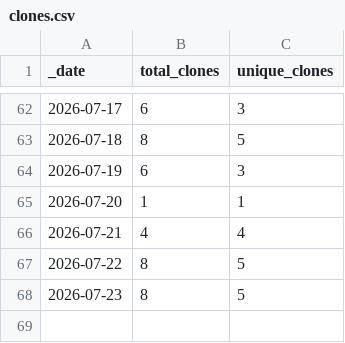
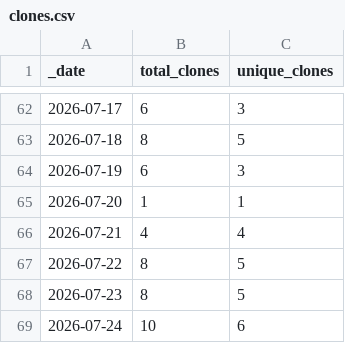
Before and after one commit to aradhakrishnanGFDL/esm-data-lab, a CSV file: traffic/clones.csv, drawn as a sheet; only a part is shown, gaps mark what is left out.

```diff
--- a/traffic/clones.csv
+++ b/traffic/clones.csv
@@ -68 +68,2 @@ _date,total_clones,unique_clones
 2026-07-23,8,5
+2026-07-24,10,6
```
Also changed, not shown: traffic/views.csv, 1 other file.
